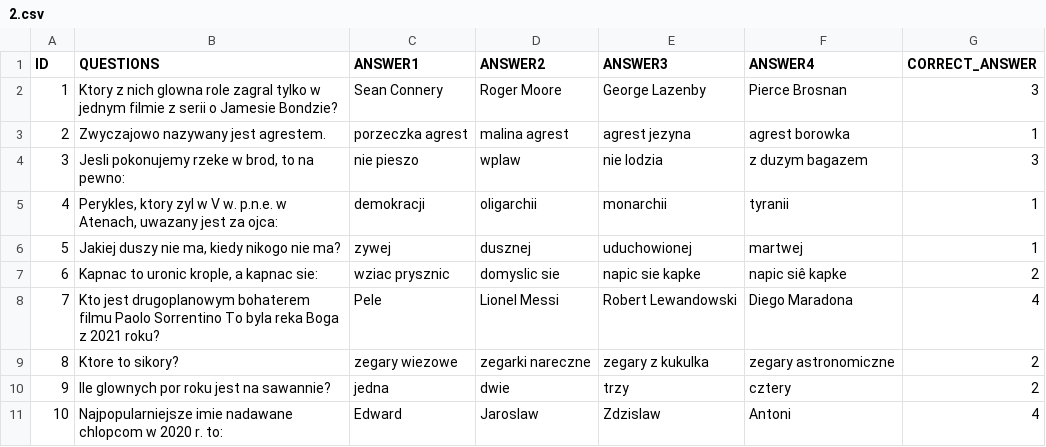
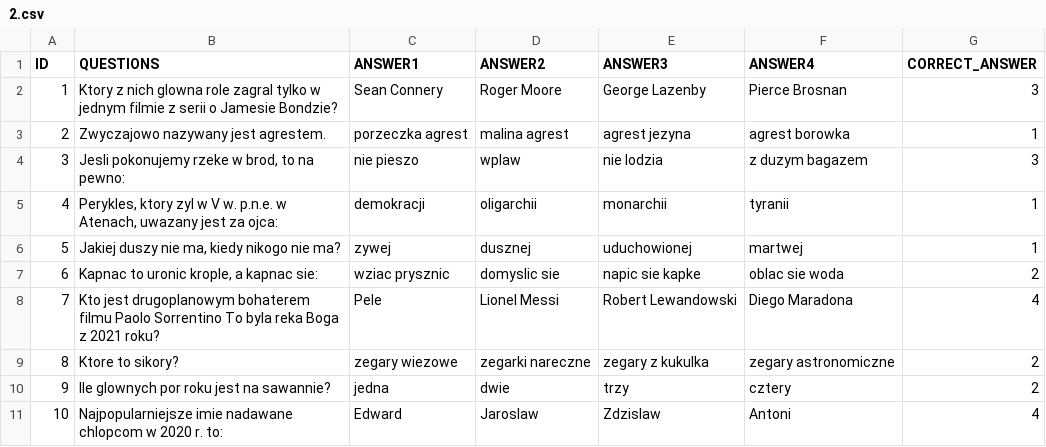
Before and after one commit to Kamilr616/Millionaire_Game, a CSV file: questions/2.csv, drawn as a sheet; the diff names each change by its address in the sheet, - before the commit and + after, or states it on an @@ line.

```diff
--- a/questions/2.csv
+++ b/questions/2.csv
-F7 (ANSWER4): napic siê kapke
+F7 (ANSWER4): oblac sie woda
```
Also changed, not shown: questions/1.csv, questions/13.csv, 12 other files.
